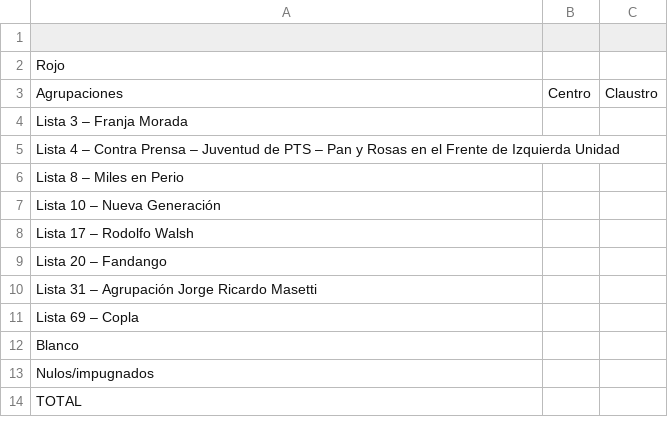
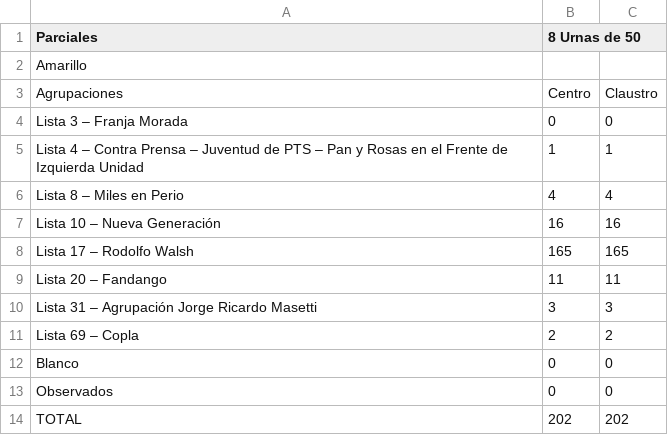
Before and after one commit to prensaunlp/eleccionesCSV, a CSV file: periodismo.csv, drawn as a sheet.

Commit message:
Update periodismo.csv

```diff
--- a/periodismo.csv
+++ b/periodismo.csv
@@ -1,14 +1,14 @@
-
-Rojo,,
+Parciales, 8 Urnas de 50
+Amarillo,,
 Agrupaciones,Centro,Claustro
-Lista 3 – Franja Morada,,
-Lista 4 – Contra Prensa – Juventud de PTS – Pan y Rosas en el Frente de Izquierda Unidad,,
-Lista 8 – Miles en Perio,,
-Lista 10 – Nueva Generación,,
-Lista 17 – Rodolfo Walsh,,,
-Lista 20 – Fandango,,,
-Lista 31 – Agrupación Jorge Ricardo Masetti,,
-Lista 69 – Copla,,
-Blanco,,
-Nulos/impugnados,,
-TOTAL,,
+Lista 3 – Franja Morada,0,0
+Lista 4 – Contra Prensa – Juventud de PTS – Pan y Rosas en el Frente de Izquierda Unidad,1,1
+Lista 8 – Miles en Perio,4,4
+Lista 10 – Nueva Generación,16,16
+Lista 17 – Rodolfo Walsh,165,165,
+Lista 20 – Fandango,11,11,
+Lista 31 – Agrupación Jorge Ricardo Masetti,3,3
+Lista 69 – Copla,2,2
+Blanco,0,0
+Observados,0,0
+TOTAL,202,202
```
